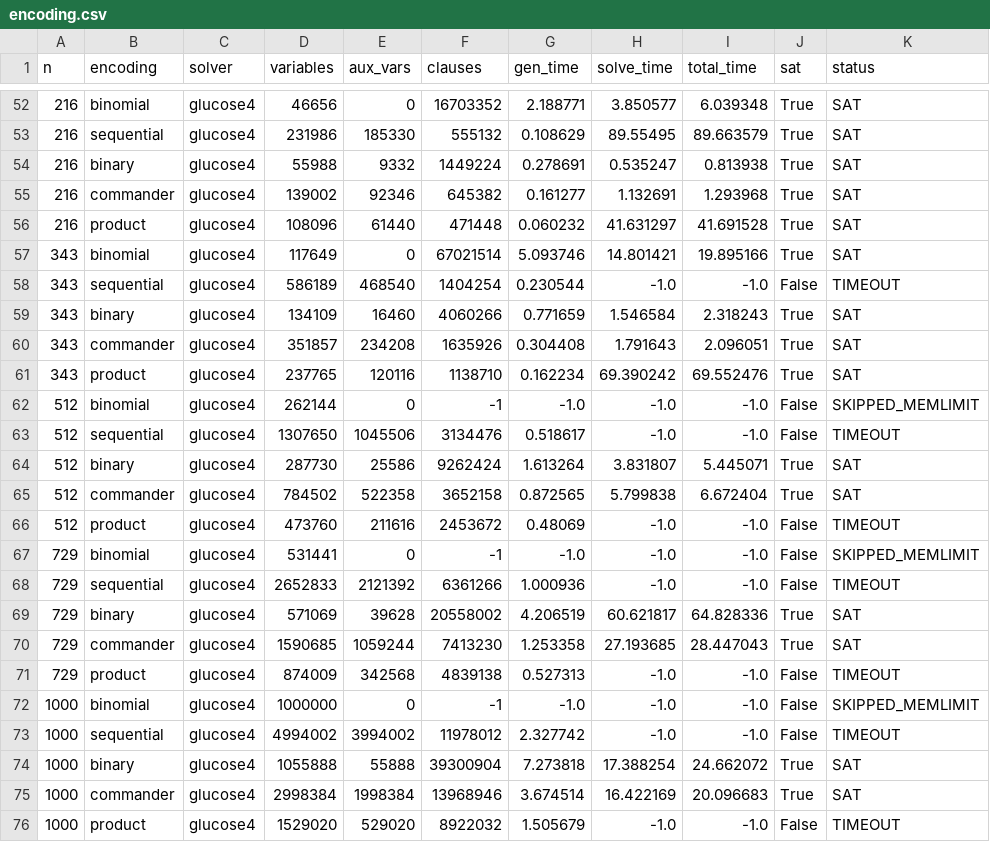
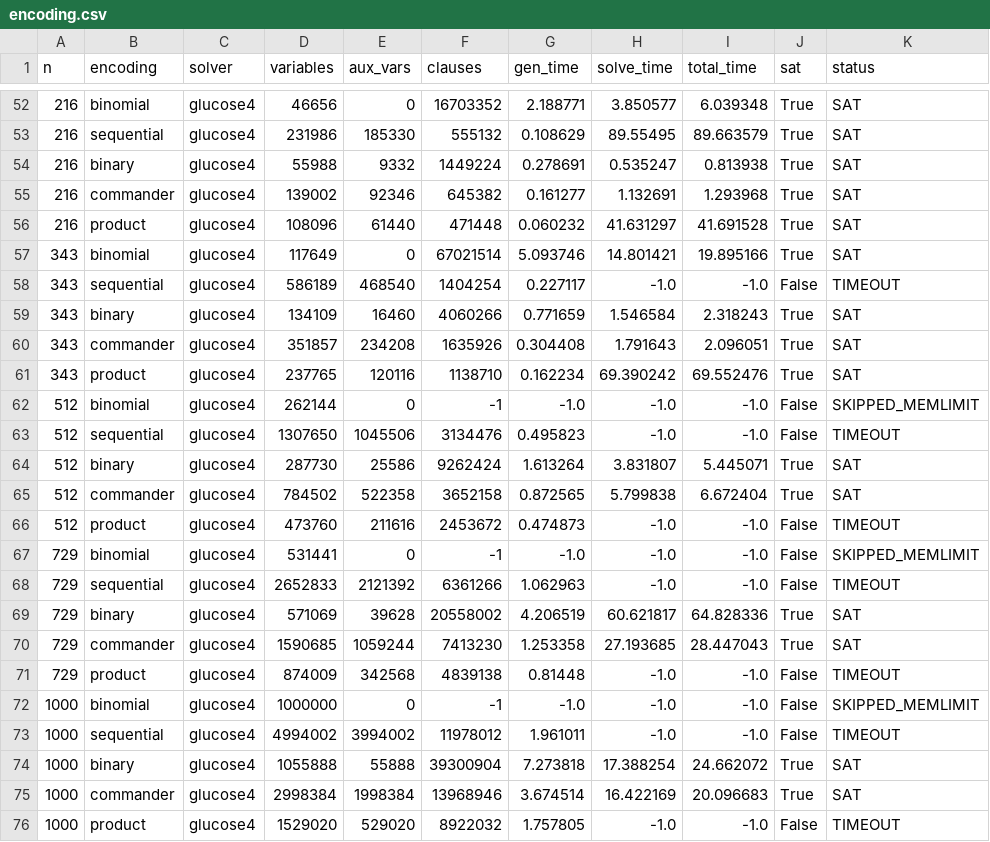
Before and after one commit to NhHung07/N_Queens, a CSV file: results/data/encoding.csv, drawn as a sheet; only a part is shown, gaps mark what is left out.

Commit message:
feat: dong bo benchmark solver voi encoding, cap nhat du lieu 15 moc va notebook truc quan hoa

```diff
--- a/results/data/encoding.csv
+++ b/results/data/encoding.csv
@@ -57,3 +57,3 @@ n,encoding,solver,variables,aux_vars,clauses,gen_time,solve_time,total_time,sat,
 343,binomial,glucose4,117649,0,67021514,5.093746,14.801421,19.895166,True,SAT
-343,sequential,glucose4,586189,468540,1404254,0.230544,-1.0,-1.0,False,TIMEOUT
+343,sequential,glucose4,586189,468540,1404254,0.227117,-1.0,-1.0,False,TIMEOUT
 343,binary,glucose4,134109,16460,4060266,0.771659,1.546584,2.318243,True,SAT
@@ -62,15 +62,15 @@ n,encoding,solver,variables,aux_vars,clauses,gen_time,solve_time,total_time,sat,
 512,binomial,glucose4,262144,0,-1,-1.0,-1.0,-1.0,False,SKIPPED_MEMLIMIT
-512,sequential,glucose4,1307650,1045506,3134476,0.518617,-1.0,-1.0,False,TIMEOUT
+512,sequential,glucose4,1307650,1045506,3134476,0.495823,-1.0,-1.0,False,TIMEOUT
 512,binary,glucose4,287730,25586,9262424,1.613264,3.831807,5.445071,True,SAT
 512,commander,glucose4,784502,522358,3652158,0.872565,5.799838,6.672404,True,SAT
-512,product,glucose4,473760,211616,2453672,0.48069,-1.0,-1.0,False,TIMEOUT
+512,product,glucose4,473760,211616,2453672,0.474873,-1.0,-1.0,False,TIMEOUT
 729,binomial,glucose4,531441,0,-1,-1.0,-1.0,-1.0,False,SKIPPED_MEMLIMIT
-729,sequential,glucose4,2652833,2121392,6361266,1.000936,-1.0,-1.0,False,TIMEOUT
+729,sequential,glucose4,2652833,2121392,6361266,1.062963,-1.0,-1.0,False,TIMEOUT
 729,binary,glucose4,571069,39628,20558002,4.206519,60.621817,64.828336,True,SAT
 729,commander,glucose4,1590685,1059244,7413230,1.253358,27.193685,28.447043,True,SAT
-729,product,glucose4,874009,342568,4839138,0.527313,-1.0,-1.0,False,TIMEOUT
+729,product,glucose4,874009,342568,4839138,0.81448,-1.0,-1.0,False,TIMEOUT
 1000,binomial,glucose4,1000000,0,-1,-1.0,-1.0,-1.0,False,SKIPPED_MEMLIMIT
-1000,sequential,glucose4,4994002,3994002,11978012,2.327742,-1.0,-1.0,False,TIMEOUT
+1000,sequential,glucose4,4994002,3994002,11978012,1.961011,-1.0,-1.0,False,TIMEOUT
 1000,binary,glucose4,1055888,55888,39300904,7.273818,17.388254,24.662072,True,SAT
 1000,commander,glucose4,2998384,1998384,13968946,3.674514,16.422169,20.096683,True,SAT
-1000,product,glucose4,1529020,529020,8922032,1.505679,-1.0,-1.0,False,TIMEOUT
+1000,product,glucose4,1529020,529020,8922032,1.757805,-1.0,-1.0,False,TIMEOUT
```
Also changed, not shown: 9 other files.
